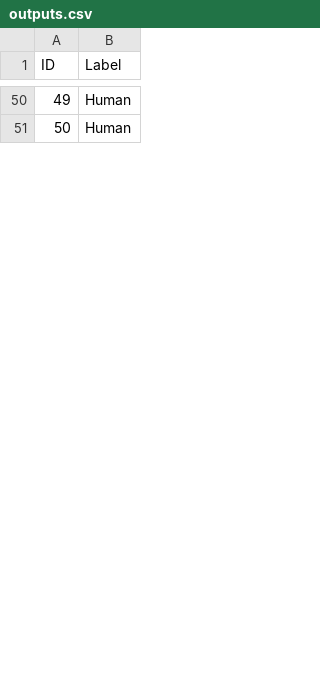
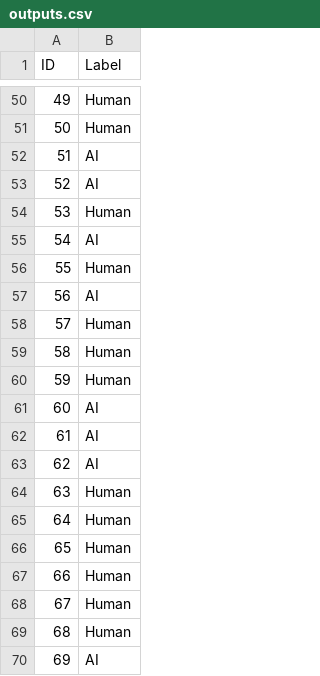
Before and after one commit to jvale03/DeepLearning, a CSV file: datasets/validations/outputs.csv, drawn as a sheet; only a part is shown, gaps mark what is left out; the diff covers the shown part only; the diff names each change by its address in the sheet, - before the commit and + after, or states it on an @@ line.

```diff
--- a/datasets/validations/outputs.csv
+++ b/datasets/validations/outputs.csv
+row 52: 51 | AI
+row 53: 52 | AI
+row 54: 53 | Human
+row 55: 54 | AI
+row 56: 55 | Human
+row 57: 56 | AI
+row 58: 57 | Human
+row 59: 58 | Human
+row 60: 59 | Human
+row 61: 60 | AI
+row 62: 61 | AI
+row 63: 62 | AI
+row 64: 63 | Human
+row 65: 64 | Human
+row 66: 65 | Human
+row 67: 66 | Human
+row 68: 67 | Human
+row 69: 68 | Human
+row 70: 69 | AI
```
Also changed, not shown: 31 added rows and row numbers in column A elsewhere in this file, 3 other files.
